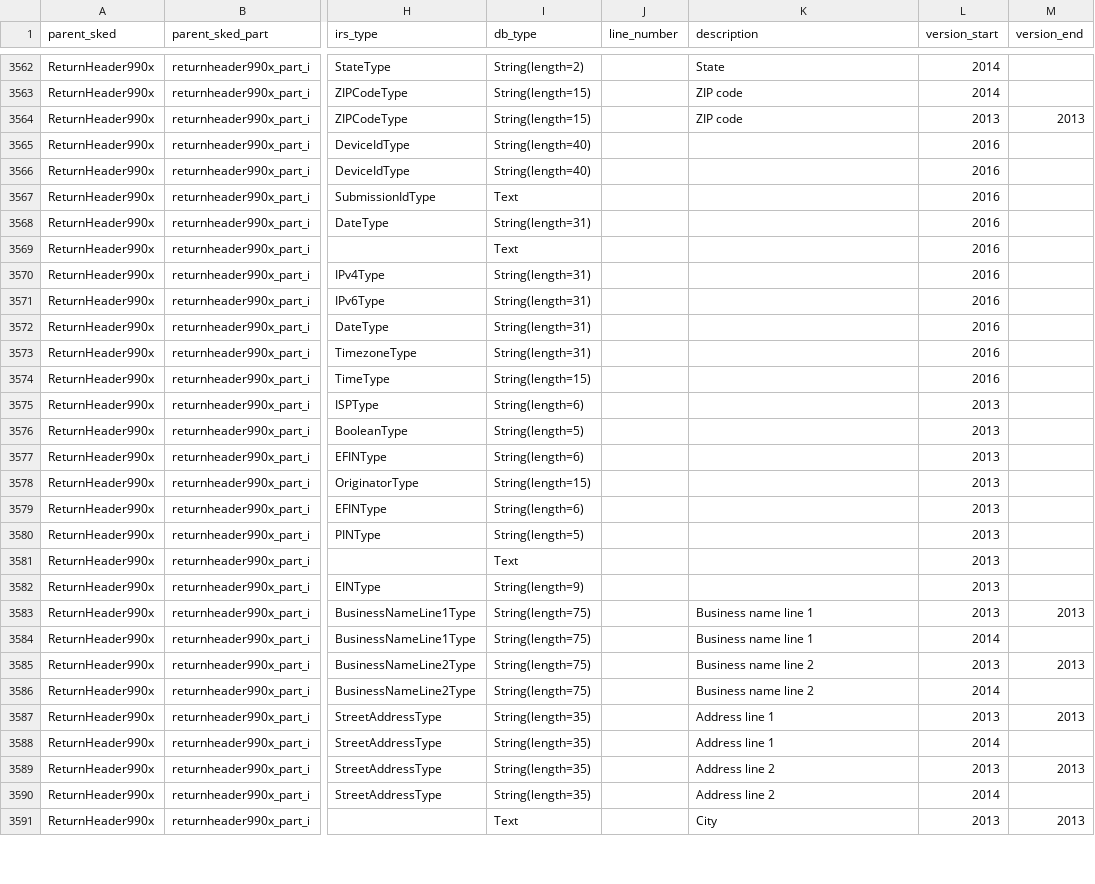
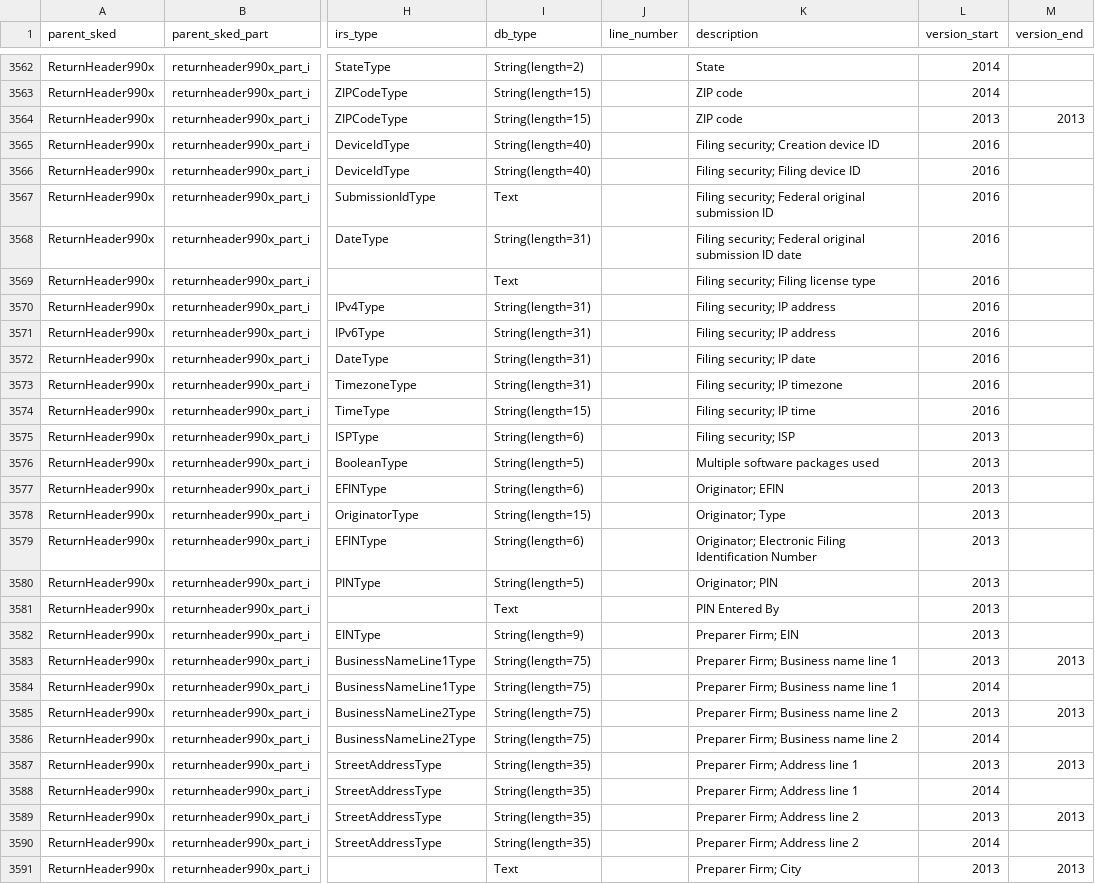
Before and after one commit to jsfenfen/990-xml-metadata, a CSV file: variables.csv, drawn as a sheet; only a part is shown, gaps mark what is left out; the diff covers the shown part only; the diff names each change by its address in the sheet, - before the commit and + after, or states it on an @@ line.

Commit message:
Add missing returnheader descriptions

```diff
--- a/variables.csv
+++ b/variables.csv
-K3565 (description): (empty)
+K3565 (description): Filing security; Creation device ID
-K3566 (description): (empty)
+K3566 (description): Filing security; Filing device ID
-K3567 (description): (empty)
+K3567 (description): Filing security; Federal original submission ID
-K3568 (description): (empty)
+K3568 (description): Filing security; Federal original submission ID date
-K3569 (description): (empty)
+K3569 (description): Filing security; Filing license type
-K3570:K3571 (description): (empty)
+K3570:K3571 (description): Filing security; IP address
-K3572 (description): (empty)
+K3572 (description): Filing security; IP date
-K3573 (description): (empty)
+K3573 (description): Filing security; IP timezone
-K3574 (description): (empty)
+K3574 (description): Filing security; IP time
-K3575 (description): (empty)
+K3575 (description): Filing security; ISP
-K3576 (description): (empty)
+K3576 (description): Multiple software packages used
-K3577 (description): (empty)
+K3577 (description): Originator; EFIN
-K3578 (description): (empty)
+K3578 (description): Originator; Type
-K3579 (description): (empty)
+K3579 (description): Originator; Electronic Filing Identification Number
-K3580 (description): (empty)
+K3580 (description): Originator; PIN
-K3581 (description): (empty)
+K3581 (description): PIN Entered By
-K3582 (description): (empty)
+K3582 (description): Preparer Firm; EIN
-K3583:K3584 (description): Business name line 1
+K3583:K3584 (description): Preparer Firm; Business name line 1
-K3585:K3586 (description): Business name line 2
+K3585:K3586 (description): Preparer Firm; Business name line 2
-K3587:K3588 (description): Address line 1
+K3587:K3588 (description): Preparer Firm; Address line 1
-K3589:K3590 (description): Address line 2
+K3589:K3590 (description): Preparer Firm; Address line 2
-K3591 (description): City
+K3591 (description): Preparer Firm; City
```
Also changed, not shown: 55 edited cells elsewhere in this file, line_numbers.csv, 1 other file.
